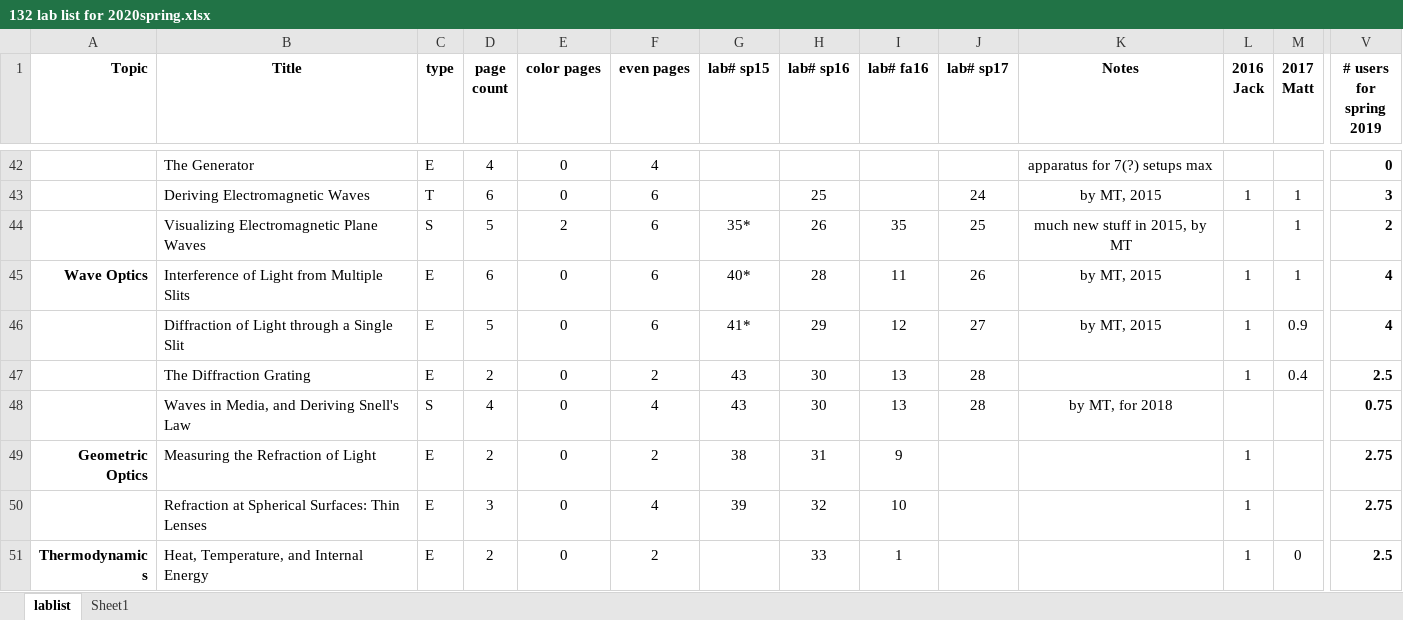
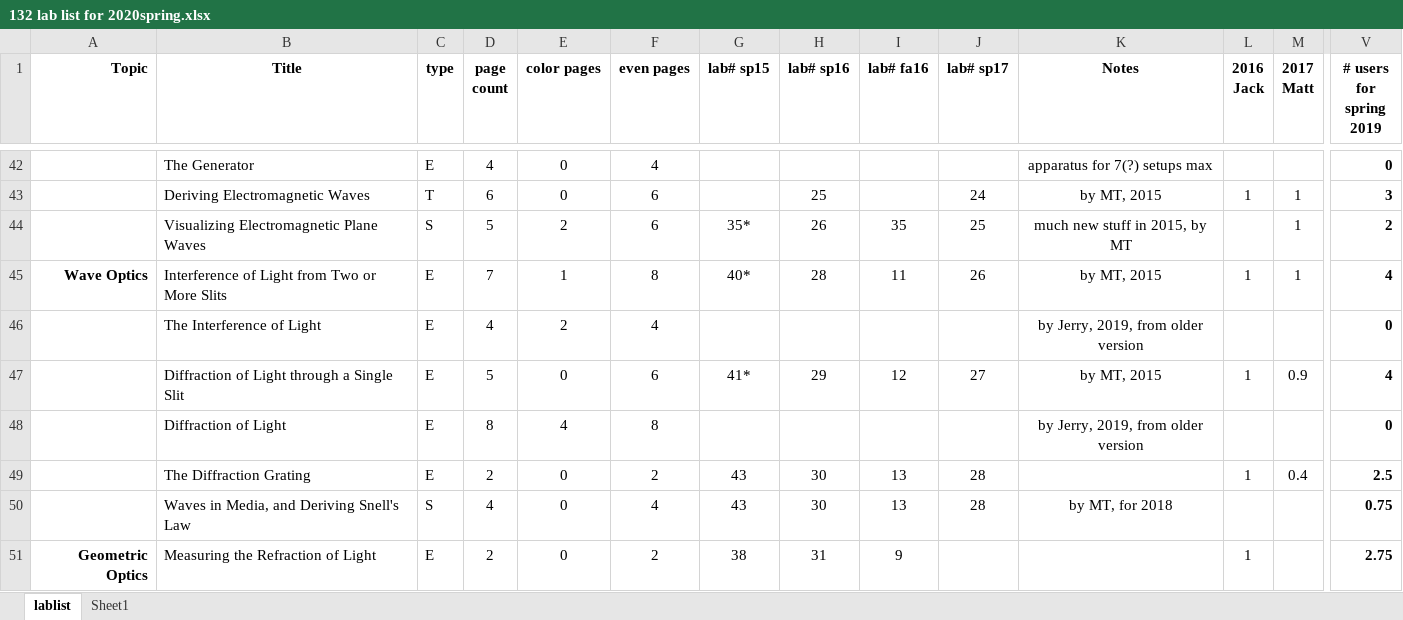
Before and after one commit to RichmondPhysics/132, an Excel workbook: StudentGuideModule2/what_labs_to_include/132 lab list for 2020spring.xlsx, sheet lablist, drawn as a sheet; only a part is shown, gaps mark what is left out; the shorter side is filled out with more unchanged rows; values as stored, in another font and other column widths than the file's, no borders; conditional formats not drawn; rows hold the shown columns only; the diff covers the shown part only; the diff names each change by its address in the sheet, - before the commit and + after, or states it on an @@ line.

```diff
--- a/StudentGuideModule2/what_labs_to_include/132 lab list for 2020spring.xlsx (sheet lablist)
+++ b/StudentGuideModule2/what_labs_to_include/132 lab list for 2020spring.xlsx (sheet lablist)
-B45 (Title): Interference of Light from Multiple Slits
+B45 (Title): Interference of Light from Two or More Slits
-D45 (page count): 6
+D45 (page count): 7
-E45 (color pages): 0
+E45 (color pages): 1
-F45 (even pages): 6
+F45 (even pages): 8
+row 46:  | The Interference of Light | E | 4 | 2 | 4 |  |  |  |  | by Jerry, 2019, from older version |  |  | 0
+row 48:  | Diffraction of Light | E | 8 | 4 | 8 |  |  |  |  | by Jerry, 2019, from older version |  |  | 0
```
Also changed, not shown: 4 added rows, 4 removed rows and 28 edited cells elsewhere in this sheet, formulas that keep their value.
